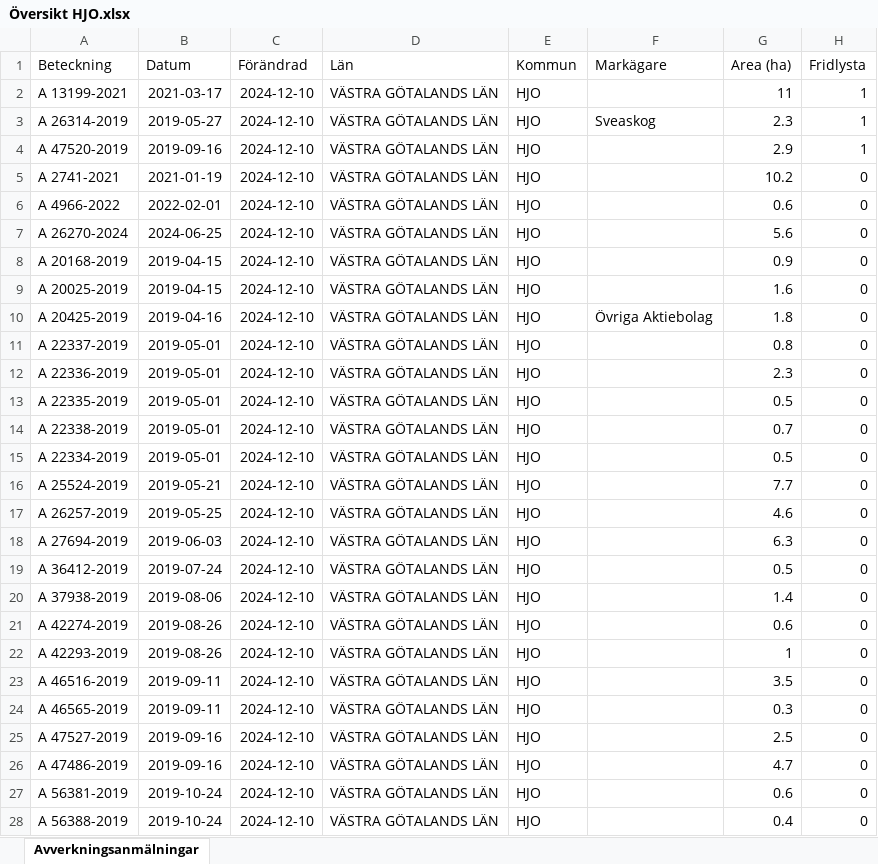
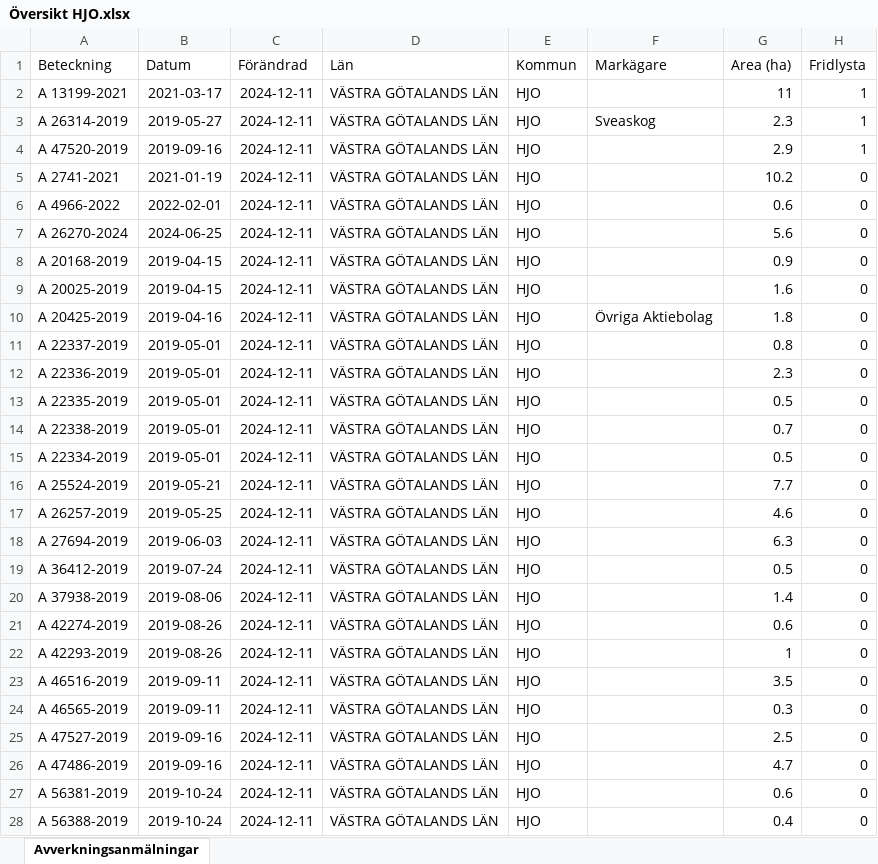
Before and after one commit to klasma/Logging_1497, an Excel workbook: Översikt HJO.xlsx, sheet Avverkningsanmälningar, drawn as a sheet; only a part is shown; values as stored, in another font and other column widths than the file's, no borders; the diff covers the shown part only; the diff names each change by its address in the sheet, - before the commit and + after, or states it on an @@ line.

```diff
--- a/Översikt HJO.xlsx (sheet Avverkningsanmälningar)
+++ b/Översikt HJO.xlsx (sheet Avverkningsanmälningar)
-C2:C28 (Förändrad): 2024-12-10
+C2:C28 (Förändrad): 2024-12-11
```
Also changed, not shown: 1 added row, 1 removed row and 236 edited cells elsewhere in this sheet, artfynd/A 13199-2021 artfynd.xlsx, artfynd/A 26270-2024 artfynd.xlsx, 29 other files.
